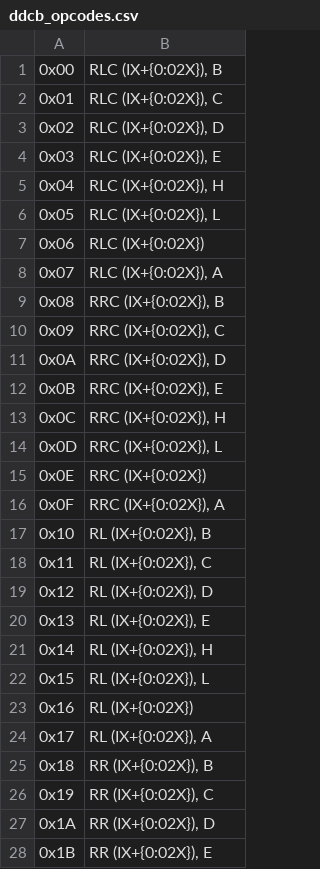
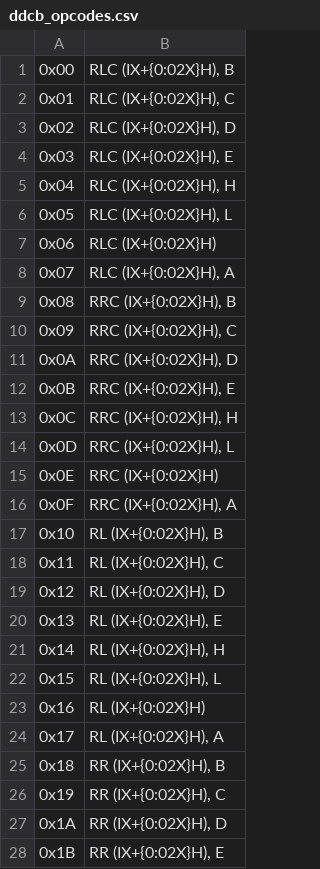
Before and after one commit to jakergp/Z80-disassembler, a CSV file: csv/ddcb_opcodes.csv, drawn as a sheet; only a part is shown; the diff covers the shown part only.

```diff
--- a/csv/ddcb_opcodes.csv
+++ b/csv/ddcb_opcodes.csv
@@ -1,28 +1,28 @@
-0x00;RLC (IX+{0:02X}), B
-0x01;RLC (IX+{0:02X}), C
-0x02;RLC (IX+{0:02X}), D
-0x03;RLC (IX+{0:02X}), E
-0x04;RLC (IX+{0:02X}), H
-0x05;RLC (IX+{0:02X}), L
-0x06;RLC (IX+{0:02X})
-0x07;RLC (IX+{0:02X}), A
-0x08;RRC (IX+{0:02X}), B
-0x09;RRC (IX+{0:02X}), C
-0x0A;RRC (IX+{0:02X}), D
-0x0B;RRC (IX+{0:02X}), E
-0x0C;RRC (IX+{0:02X}), H
-0x0D;RRC (IX+{0:02X}), L
-0x0E;RRC (IX+{0:02X})
-0x0F;RRC (IX+{0:02X}), A
-0x10;RL (IX+{0:02X}), B
-0x11;RL (IX+{0:02X}), C
-0x12;RL (IX+{0:02X}), D
-0x13;RL (IX+{0:02X}), E
-0x14;RL (IX+{0:02X}), H
-0x15;RL (IX+{0:02X}), L
-0x16;RL (IX+{0:02X})
-0x17;RL (IX+{0:02X}), A
-0x18;RR (IX+{0:02X}), B
-0x19;RR (IX+{0:02X}), C
-0x1A;RR (IX+{0:02X}), D
-0x1B;RR (IX+{0:02X}), E
+0x00;RLC (IX+{0:02X}H), B
+0x01;RLC (IX+{0:02X}H), C
+0x02;RLC (IX+{0:02X}H), D
+0x03;RLC (IX+{0:02X}H), E
+0x04;RLC (IX+{0:02X}H), H
+0x05;RLC (IX+{0:02X}H), L
+0x06;RLC (IX+{0:02X}H)
+0x07;RLC (IX+{0:02X}H), A
+0x08;RRC (IX+{0:02X}H), B
+0x09;RRC (IX+{0:02X}H), C
+0x0A;RRC (IX+{0:02X}H), D
+0x0B;RRC (IX+{0:02X}H), E
+0x0C;RRC (IX+{0:02X}H), H
+0x0D;RRC (IX+{0:02X}H), L
+0x0E;RRC (IX+{0:02X}H)
+0x0F;RRC (IX+{0:02X}H), A
+0x10;RL (IX+{0:02X}H), B
+0x11;RL (IX+{0:02X}H), C
+0x12;RL (IX+{0:02X}H), D
+0x13;RL (IX+{0:02X}H), E
+0x14;RL (IX+{0:02X}H), H
+0x15;RL (IX+{0:02X}H), L
+0x16;RL (IX+{0:02X}H)
+0x17;RL (IX+{0:02X}H), A
+0x18;RR (IX+{0:02X}H), B
+0x19;RR (IX+{0:02X}H), C
+0x1A;RR (IX+{0:02X}H), D
+0x1B;RR (IX+{0:02X}H), E
```
Also changed, not shown: 172 edited cells elsewhere in this file, csv/dd_opcodes.csv, csv/ed_opcodes.csv, 4 other files.
